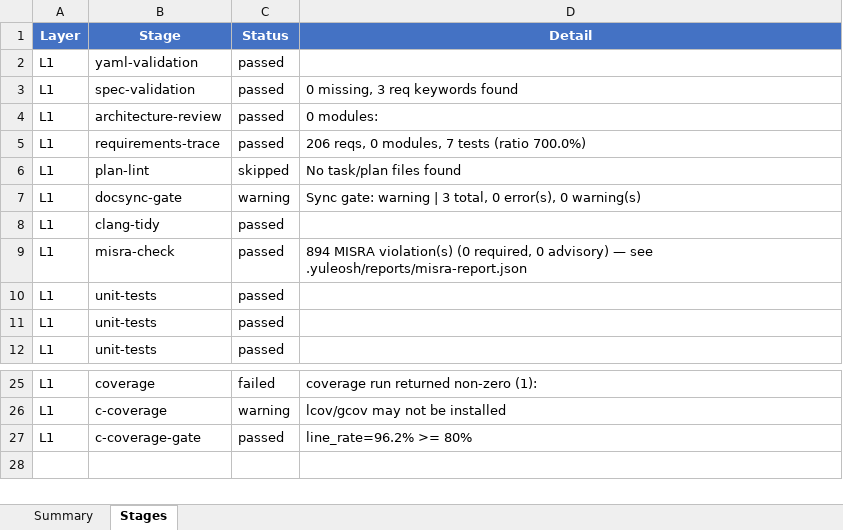
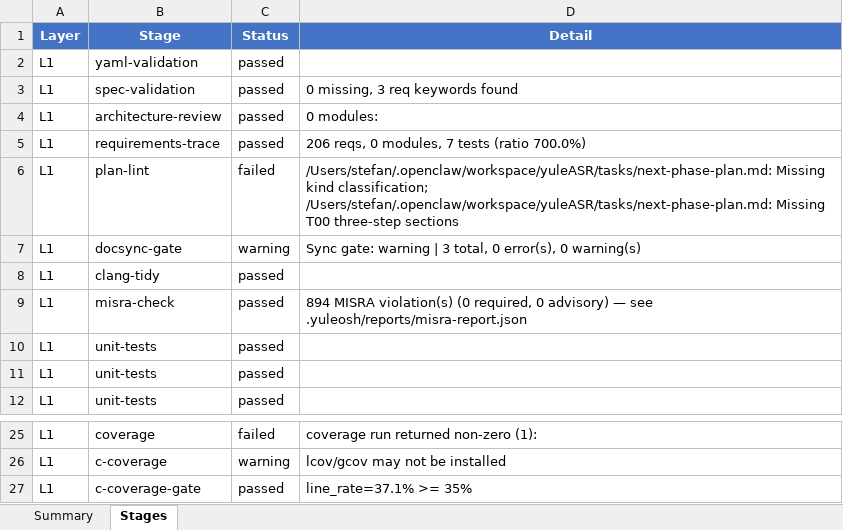
Before and after one commit to frisky1985/yuleASR, an Excel workbook: .yuleosh/reports/layer1-report.xlsx, sheet Stages, drawn as a sheet; only a part is shown, gaps mark what is left out; values as stored, in another font and other column widths than the file's, no borders; the diff names each change by its address in the sheet, - before the commit and + after, or states it on an @@ line.

```diff
--- a/.yuleosh/reports/layer1-report.xlsx (sheet Stages)
+++ b/.yuleosh/reports/layer1-report.xlsx (sheet Stages)
-C6 (Status): skipped
+C6 (Status): failed
-D6 (Detail): No task/plan files found
+D6 (Detail): /Users/stefan/.openclaw/workspace/yuleASR/tasks/next-phase-plan.md: Missing kind classification; /Users/stefan/.openclaw/workspace/yuleASR/tasks/next-phase-plan.md: Missing T00 three-step sections
-D27 (Detail): line_rate=96.2% >= 80%
+D27 (Detail): line_rate=37.1% >= 35%
```
Also changed, not shown: sheet Summary, 26 other files.
